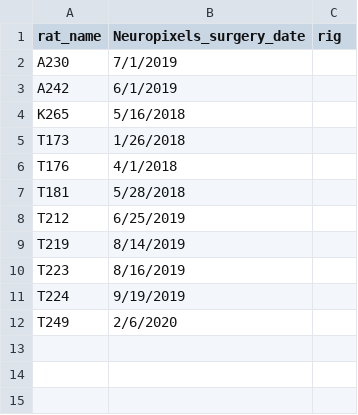
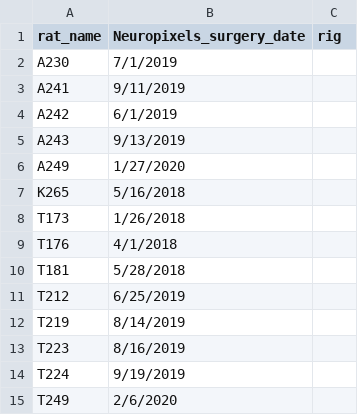
Before and after one commit to Brody-Lab/chronic_neuropixels, a CSV file: behavioral_performance/rat_info.csv, drawn as a sheet.

```diff
--- a/behavioral_performance/rat_info.csv
+++ b/behavioral_performance/rat_info.csv
@@ -2,3 +2,6 @@
 A230,7/1/2019,
+A241,9/11/2019,
 A242,6/1/2019,
+A243,9/13/2019,
+A249,1/27/2020,
 K265,5/16/2018,
```
Also changed, not shown: behavioral_performance/behavior_table.csv, behavioral_performance/performance_by_rat.csv, 29 other files.
